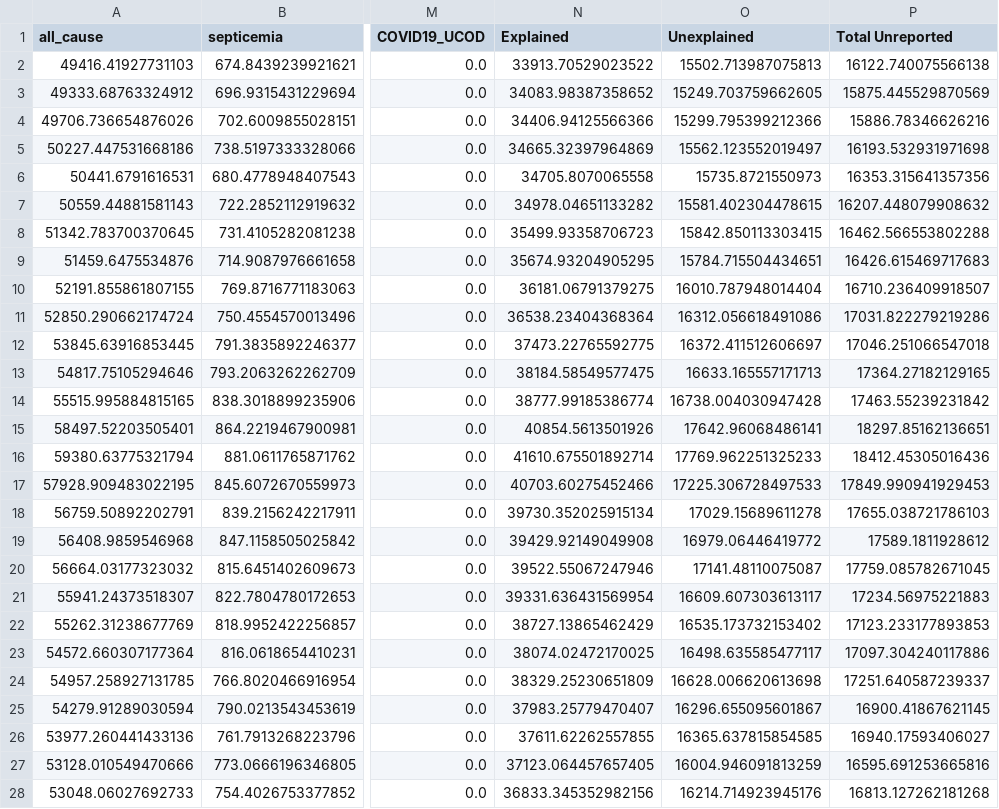
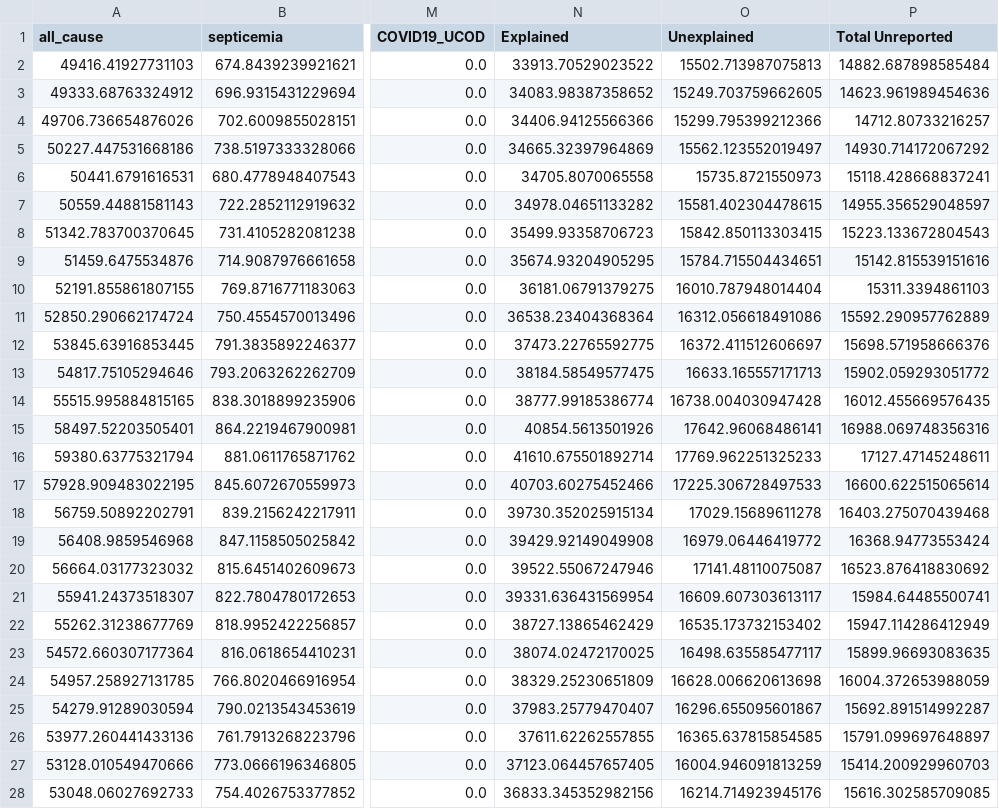
Before and after one commit to JamesRucker/Unexplained_deaths, a CSV file: data/aggregated_3_year_final.csv, drawn as a sheet; only a part is shown, gaps mark what is left out; the diff covers the shown part only; the diff names each change by its address in the sheet, - before the commit and + after, or states it on an @@ line.

```diff
--- a/data/aggregated_3_year_final.csv
+++ b/data/aggregated_3_year_final.csv
-P2 (Total Unreported): 16122.740075566138
+P2 (Total Unreported): 14882.687898585484
-P3 (Total Unreported): 15875.445529870569
+P3 (Total Unreported): 14623.961989454636
-P4 (Total Unreported): 15886.78346626216
+P4 (Total Unreported): 14712.80733216257
-P5 (Total Unreported): 16193.532931971698
+P5 (Total Unreported): 14930.714172067292
-P6 (Total Unreported): 16353.315641357356
+P6 (Total Unreported): 15118.428668837241
-P7 (Total Unreported): 16207.448079908632
+P7 (Total Unreported): 14955.356529048597
-P8 (Total Unreported): 16462.566553802288
+P8 (Total Unreported): 15223.133672804543
-P9 (Total Unreported): 16426.615469717683
+P9 (Total Unreported): 15142.815539151616
-P10 (Total Unreported): 16710.236409918507
+P10 (Total Unreported): 15311.3394861103
-P11 (Total Unreported): 17031.822279219286
+P11 (Total Unreported): 15592.290957762889
-P12 (Total Unreported): 17046.251066547018
+P12 (Total Unreported): 15698.571958666376
-P13 (Total Unreported): 17364.27182129165
+P13 (Total Unreported): 15902.059293051772
-P14 (Total Unreported): 17463.55239231842
+P14 (Total Unreported): 16012.455669576435
-P15 (Total Unreported): 18297.85162136651
+P15 (Total Unreported): 16988.069748356316
-P16 (Total Unreported): 18412.45305016436
+P16 (Total Unreported): 17127.47145248611
-P17 (Total Unreported): 17849.990941929453
+P17 (Total Unreported): 16600.622515065614
-P18 (Total Unreported): 17655.038721786103
+P18 (Total Unreported): 16403.275070439468
-P19 (Total Unreported): 17589.1811928612
+P19 (Total Unreported): 16368.94773553424
-P20 (Total Unreported): 17759.085782671045
+P20 (Total Unreported): 16523.876418830692
-P21 (Total Unreported): 17234.56975221883
+P21 (Total Unreported): 15984.64485500741
-P22 (Total Unreported): 17123.233177893853
+P22 (Total Unreported): 15947.114286412949
-P23 (Total Unreported): 17097.304240117886
+P23 (Total Unreported): 15899.96693083635
-P24 (Total Unreported): 17251.640587239337
+P24 (Total Unreported): 16004.372653988059
-P25 (Total Unreported): 16900.41867621145
+P25 (Total Unreported): 15692.891514992287
-P26 (Total Unreported): 16940.17593406027
+P26 (Total Unreported): 15791.099697648897
-P27 (Total Unreported): 16595.691253665816
+P27 (Total Unreported): 15414.200929960703
-P28 (Total Unreported): 16813.127262181268
+P28 (Total Unreported): 15616.302585709085
```
Also changed, not shown: 25 edited cells elsewhere in this file, data/Periods_Initial_Pandemic_Peak_changes.csv, data/Periods_Pandemic_Post-Peak_changes.csv, 12 other files.
